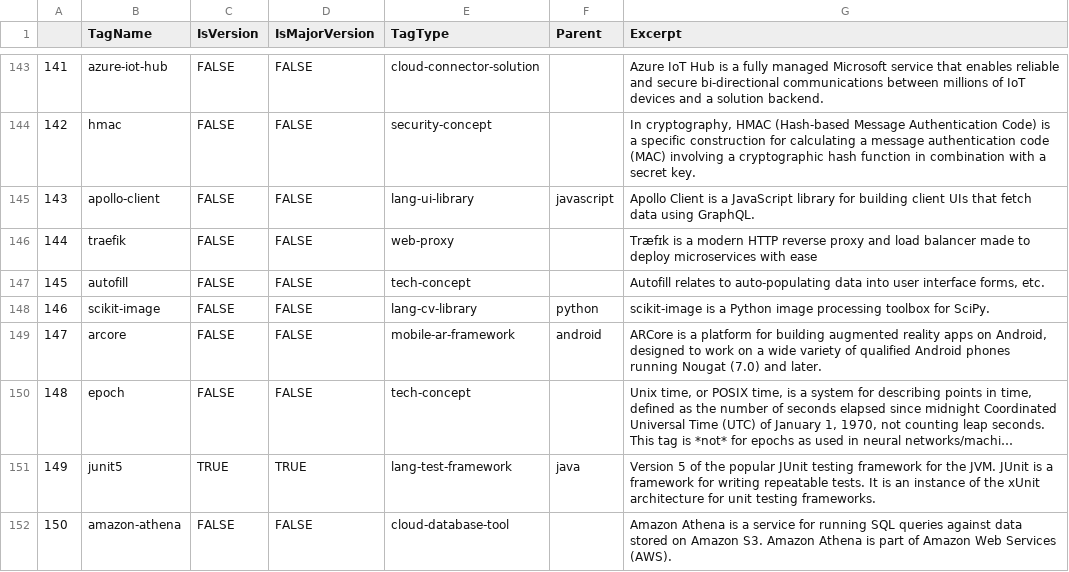
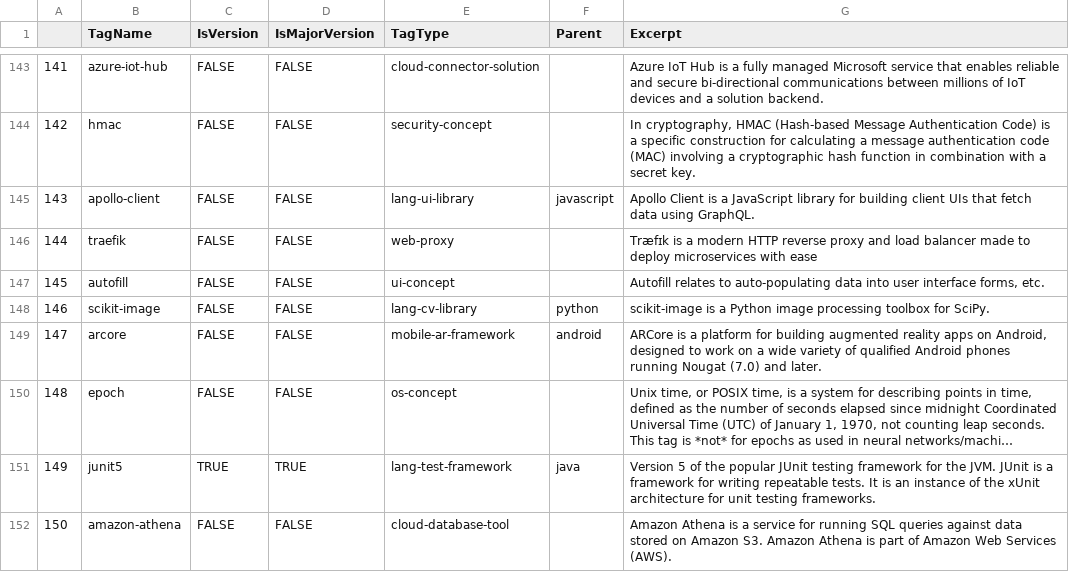
Before and after one commit to RamtinYazdanian/so_jobs_analysis, a CSV file: tags_to_categorise.csv, drawn as a sheet; only a part is shown, gaps mark what is left out; long unchanged cells end in …; the diff covers the shown part only; the diff names each change by its address in the sheet, - before the commit and + after, or states it on an @@ line.

Commit message:
tech-concept replaced with appropriate replacements

```diff
--- a/tags_to_categorise.csv
+++ b/tags_to_categorise.csv
-E147 (TagType): tech-concept
+E147 (TagType): ui-concept
-E150 (TagType): tech-concept
+E150 (TagType): os-concept
```
Also changed, not shown: 53 edited cells elsewhere in this file.
